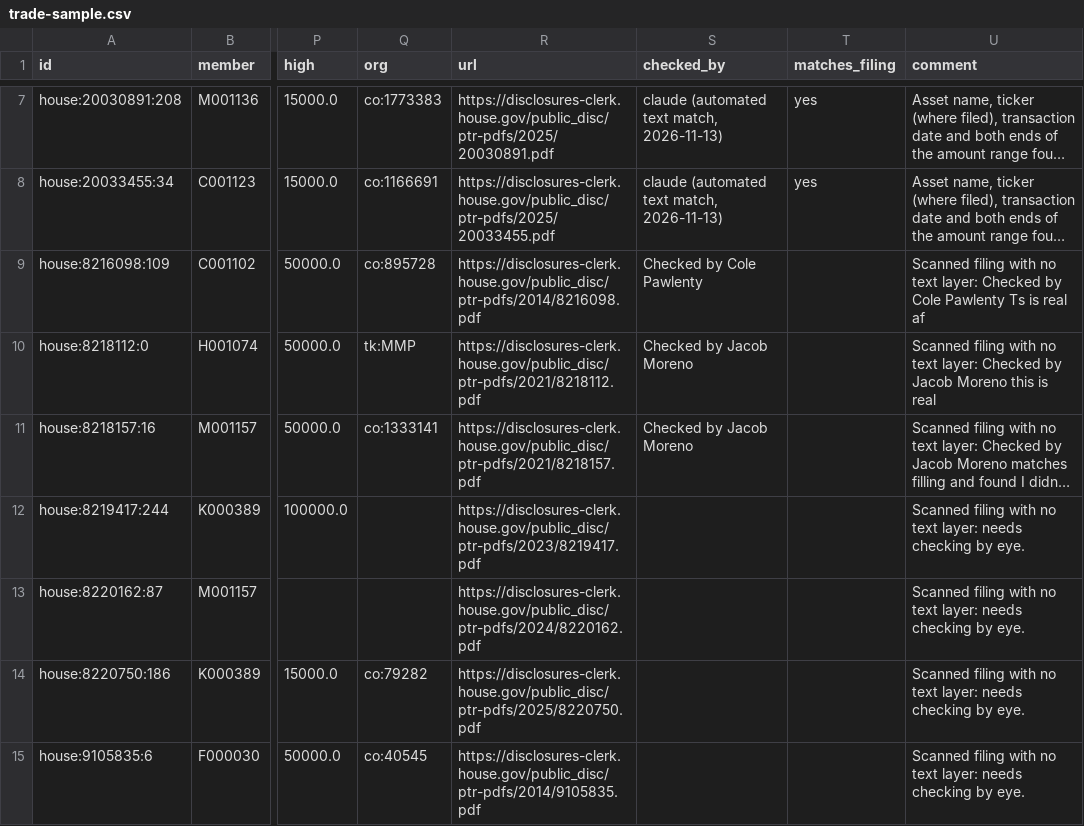
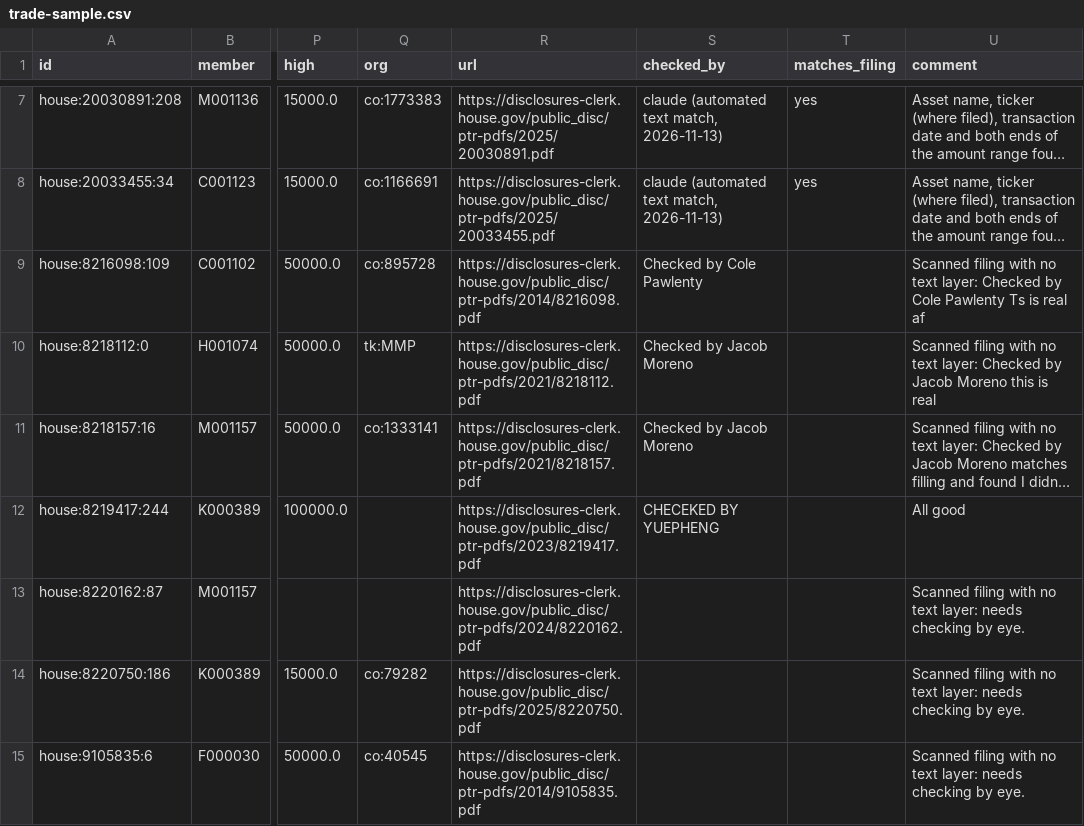
Before and after one commit to Fintech-StThomas/Congressional-Trading-Map, a CSV file: docs/validation/trade-sample.csv, drawn as a sheet; only a part is shown, gaps mark what is left out; long unchanged cells end in …; the diff names each change by its address in the sheet, - before the commit and + after, or states it on an @@ line.

Commit message:
Update trade-sample.csv

```diff
--- a/docs/validation/trade-sample.csv
+++ b/docs/validation/trade-sample.csv
-S12 (checked_by): (empty)
+S12 (checked_by): CHECEKED BY YUEPHENG
-U12 (comment): Scanned filing with no text layer: needs checking by eye.
+U12 (comment): All good
```
